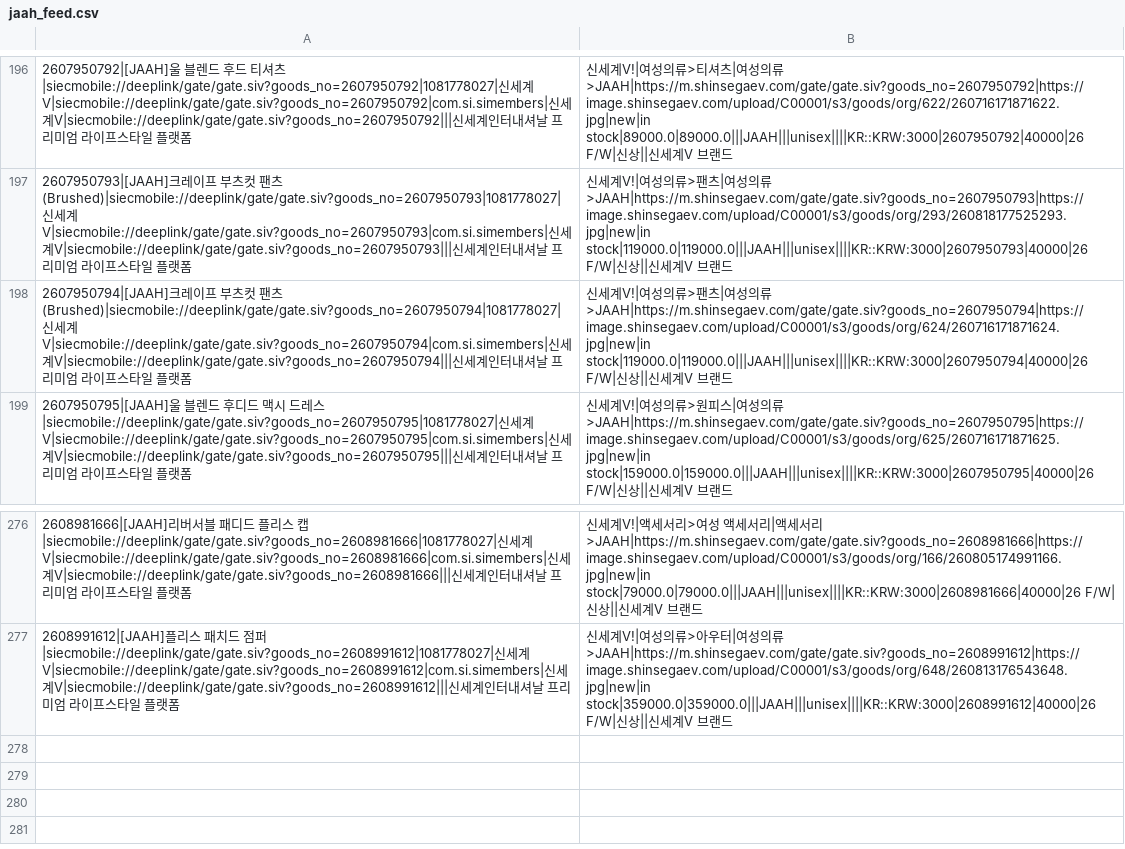
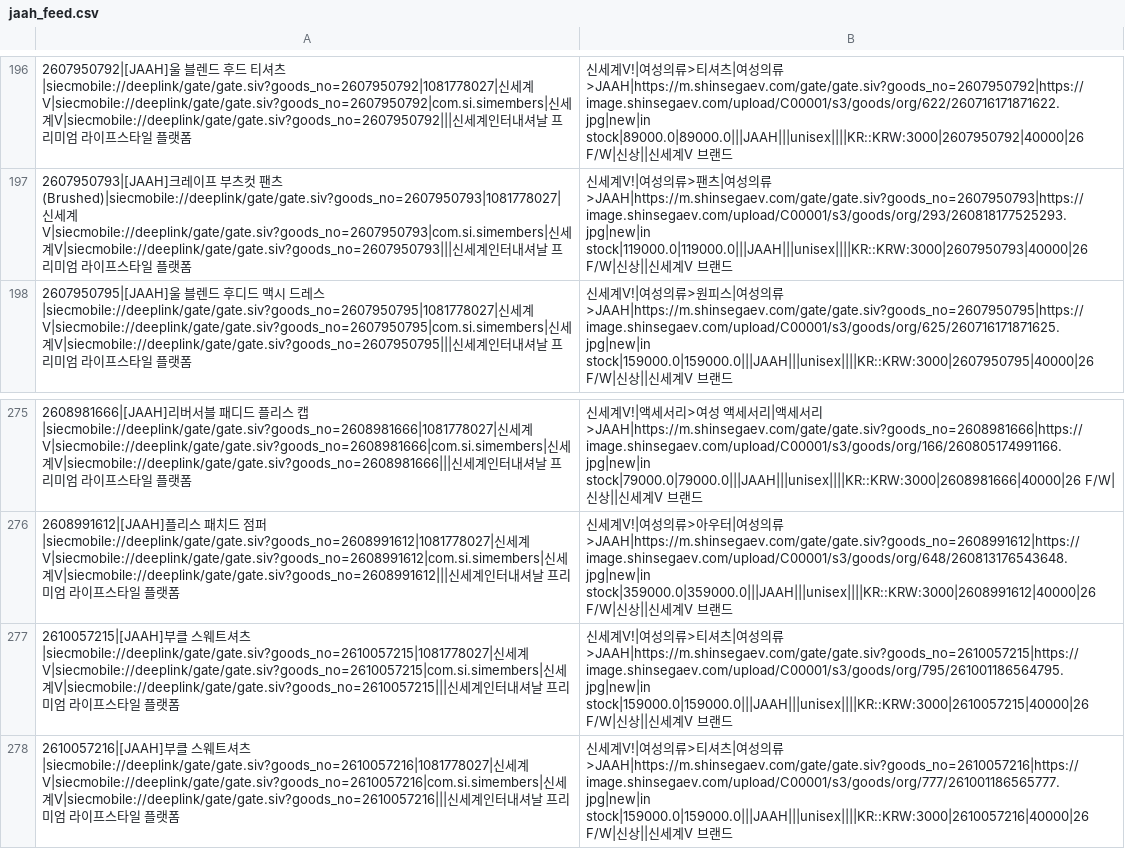
Before and after one commit to donghyun-shinsegae/meta-feed-jaah, a CSV file: jaah_feed.csv, drawn as a sheet; only a part is shown, gaps mark what is left out.

```diff
--- a/jaah_feed.csv
+++ b/jaah_feed.csv
@@ -197,3 +197,2 @@
 2607950793|[JAAH]크레이프 부츠컷 팬츠 (Brushed)|siecmobile://deeplink/gate/gate.siv?goods_no=2607950793|1081778027|신세계V|siecmobile://deeplink/gate/gate.siv?goods_no=2607950793|com.si.simembers|신세계V|siecmobile://deeplink/gate/gate.siv?goods_no=2607950793|||신세계인터내셔날 프리미엄 라이프스타일 플랫폼, 신세계V!|여성의류>팬츠|여성의류>JAAH|https://m.shinsegaev.com/gate/gate.siv?goods_no=2607950793|https://image.shinsegaev.com/upload/C00001/s3/goods/org/293/260818177525293.jpg|new|in stock|119000.0|119000.0|||JAAH|||unisex||||KR::KRW:3000|2607950793|40000|26 F/W|신상||신세계V 브랜드
-2607950794|[JAAH]크레이프 부츠컷 팬츠 (Brushed)|siecmobile://deeplink/gate/gate.siv?goods_no=2607950794|1081778027|신세계V|siecmobile://deeplink/gate/gate.siv?goods_no=2607950794|com.si.simembers|신세계V|siecmobile://deeplink/gate/gate.siv?goods_no=2607950794|||신세계인터내셔날 프리미엄 라이프스타일 플랫폼, 신세계V!|여성의류>팬츠|여성의류>JAAH|https://m.shinsegaev.com/gate/gate.siv?goods_no=2607950794|https://image.shinsegaev.com/upload/C00001/s3/goods/org/624/260716171871624.jpg|new|in stock|119000.0|119000.0|||JAAH|||unisex||||KR::KRW:3000|2607950794|40000|26 F/W|신상||신세계V 브랜드
 2607950795|[JAAH]울 블렌드 후디드 맥시 드레스|siecmobile://deeplink/gate/gate.siv?goods_no=2607950795|1081778027|신세계V|siecmobile://deeplink/gate/gate.siv?goods_no=2607950795|com.si.simembers|신세계V|siecmobile://deeplink/gate/gate.siv?goods_no=2607950795|||신세계인터내셔날 프리미엄 라이프스타일 플랫폼, 신세계V!|여성의류>원피스|여성의류>JAAH|https://m.shinsegaev.com/gate/gate.siv?goods_no=2607950795|https://image.shinsegaev.com/upload/C00001/s3/goods/org/625/260716171871625.jpg|new|in stock|159000.0|159000.0|||JAAH|||unisex||||KR::KRW:3000|2607950795|40000|26 F/W|신상||신세계V 브랜드
@@ -277 +276,3 @@
 2608991612|[JAAH]플리스 패치드 점퍼|siecmobile://deeplink/gate/gate.siv?goods_no=2608991612|1081778027|신세계V|siecmobile://deeplink/gate/gate.siv?goods_no=2608991612|com.si.simembers|신세계V|siecmobile://deeplink/gate/gate.siv?goods_no=2608991612|||신세계인터내셔날 프리미엄 라이프스타일 플랫폼, 신세계V!|여성의류>아우터|여성의류>JAAH|https://m.shinsegaev.com/gate/gate.siv?goods_no=2608991612|https://image.shinsegaev.com/upload/C00001/s3/goods/org/648/260813176543648.jpg|new|in stock|359000.0|359000.0|||JAAH|||unisex||||KR::KRW:3000|2608991612|40000|26 F/W|신상||신세계V 브랜드
+2610057215|[JAAH]부클 스웨트셔츠|siecmobile://deeplink/gate/gate.siv?goods_no=2610057215|1081778027|신세계V|siecmobile://deeplink/gate/gate.siv?goods_no=2610057215|com.si.simembers|신세계V|siecmobile://deeplink/gate/gate.siv?goods_no=2610057215|||신세계인터내셔날 프리미엄 라이프스타일 플랫폼, 신세계V!|여성의류>티셔츠|여성의류>JAAH|https://m.shinsegaev.com/gate/gate.siv?goods_no=2610057215|https://image.shinsegaev.com/upload/C00001/s3/goods/org/795/261001186564795.jpg|new|in stock|159000.0|159000.0|||JAAH|||unisex||||KR::KRW:3000|2610057215|40000|26 F/W|신상||신세계V 브랜드
+2610057216|[JAAH]부클 스웨트셔츠|siecmobile://deeplink/gate/gate.siv?goods_no=2610057216|1081778027|신세계V|siecmobile://deeplink/gate/gate.siv?goods_no=2610057216|com.si.simembers|신세계V|siecmobile://deeplink/gate/gate.siv?goods_no=2610057216|||신세계인터내셔날 프리미엄 라이프스타일 플랫폼, 신세계V!|여성의류>티셔츠|여성의류>JAAH|https://m.shinsegaev.com/gate/gate.siv?goods_no=2610057216|https://image.shinsegaev.com/upload/C00001/s3/goods/org/777/261001186565777.jpg|new|in stock|159000.0|159000.0|||JAAH|||unisex||||KR::KRW:3000|2610057216|40000|26 F/W|신상||신세계V 브랜드
```
